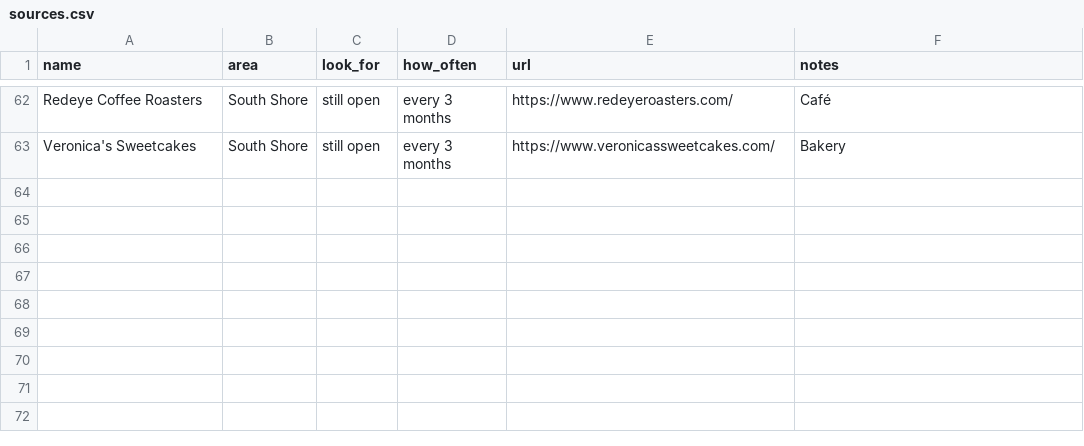
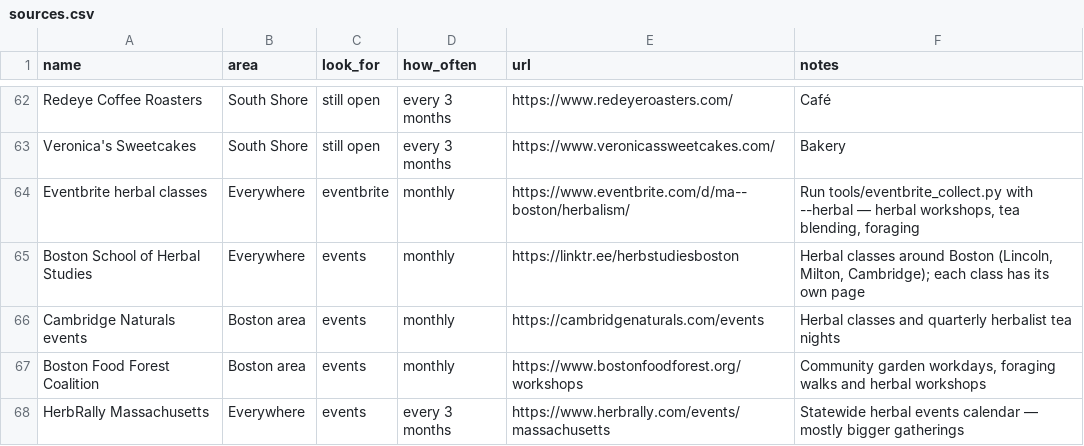
Before and after one commit to zsquiers/Good-Nearby, a CSV file: sources/sources.csv, drawn as a sheet; only a part is shown, gaps mark what is left out.

```diff
--- a/sources/sources.csv
+++ b/sources/sources.csv
@@ -63 +63,6 @@ Redeye Coffee Roasters,South Shore,still open,every 3 months,https://www.redeyer
 Veronica's Sweetcakes,South Shore,still open,every 3 months,https://www.veronicassweetcakes.com/,Bakery
+Eventbrite herbal classes,Everywhere,eventbrite,monthly,https://www.eventbrite.com/d/ma--boston/herbalism/,"Run tools/eventbrite_collect.py with --herbal — herbal workshops, tea blending, foraging"
+Boston School of Herbal Studies,Everywhere,events,monthly,https://linktr.ee/herbstudiesboston,"Herbal classes around Boston (Lincoln, Milton, Cambridge); each class has its own page"
+Cambridge Naturals events,Boston area,events,monthly,https://cambridgenaturals.com/events,Herbal classes and quarterly herbalist tea nights
+Boston Food Forest Coalition,Boston area,events,monthly,https://www.bostonfoodforest.org/workshops,"Community garden workdays, foraging walks and herbal workshops"
+HerbRally Massachusetts,Everywhere,events,every 3 months,https://www.herbrally.com/events/massachusetts,Statewide herbal events calendar — mostly bigger gatherings
```
Also changed, not shown: 8 other files.
